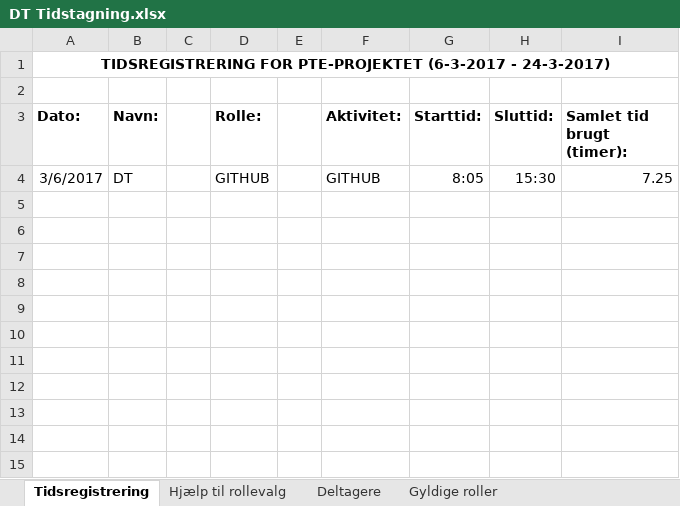
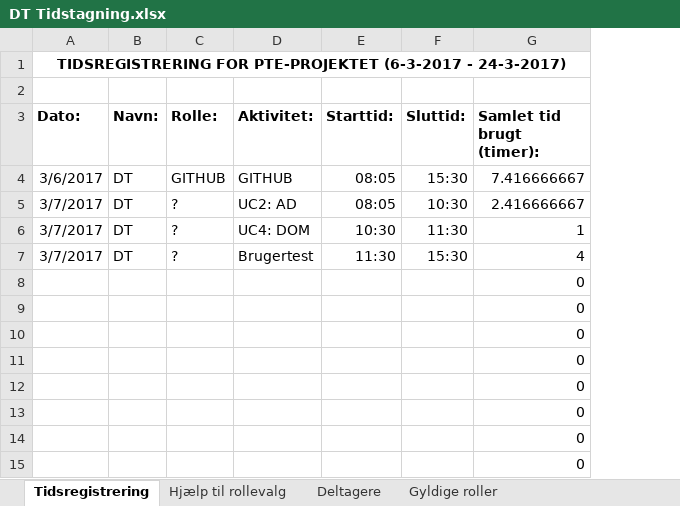
Before and after one commit to aggerzz/PTE-projekt, an Excel workbook: Documentation/08 - Project Management/Tidsregistrering/DT Tidstagning.xlsx, sheet Tidsregistrering, drawn as a sheet; values as stored, in another font and other column widths than the file's, no borders; removed rows and columns are numbered as before the commit, all else as after; the diff names each change by its address in the sheet, - before the commit and + after, or states it on an @@ line.

Commit message:
Dan tisregistering

```diff
--- a/Documentation/08 - Project Management/Tidsregistrering/DT Tidstagning.xlsx (sheet Tidsregistrering)
+++ b/Documentation/08 - Project Management/Tidsregistrering/DT Tidstagning.xlsx (sheet Tidsregistrering)
-column C, empty
-column E, empty
-E4 (Starttid:): 8:05
+E4 (Starttid:): 08:05
-G4 (Samlet tid brugt (timer):): 7.25
+G4 (Samlet tid brugt (timer):): 7.416666667
+row 5: 3/7/2017 | DT | ? | UC2: AD | 08:05 | 10:30 | 2.416666667
+row 6: 3/7/2017 | DT | ? | UC4: DOM | 10:30 | 11:30 | 1
+row 7: 3/7/2017 | DT | ? | Brugertest | 11:30 | 15:30 | 4
+row 8:  |  |  |  |  |  | 0
+row 9:  |  |  |  |  |  | 0
+row 10:  |  |  |  |  |  | 0
+row 11:  |  |  |  |  |  | 0
+row 12:  |  |  |  |  |  | 0
+row 13:  |  |  |  |  |  | 0
+row 14:  |  |  |  |  |  | 0
+row 15:  |  |  |  |  |  | 0
```
